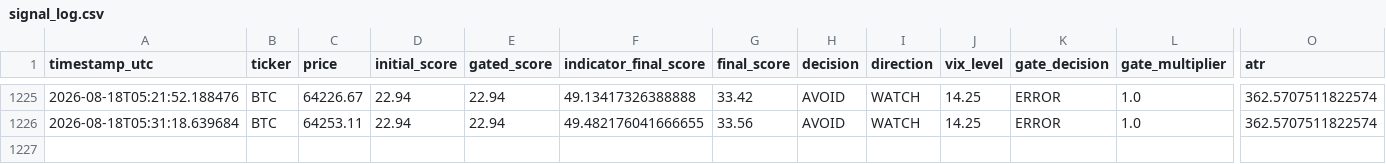
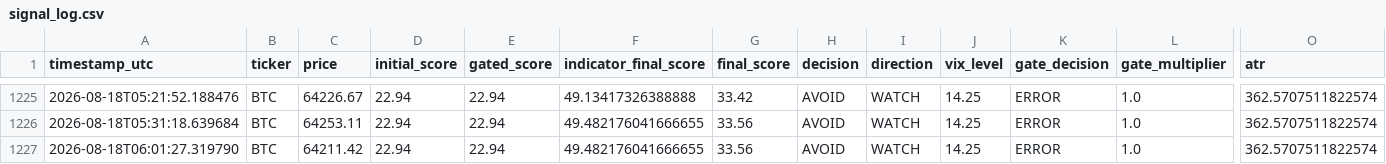
Before and after one commit to bembem718ai-stack/Crypto-Model, a CSV file: signal_log.csv, drawn as a sheet; only a part is shown, gaps mark what is left out; rows hold the shown columns only; the diff names each change by its address in the sheet, - before the commit and + after, or states it on an @@ line.

```diff
--- a/signal_log.csv
+++ b/signal_log.csv
+row 1227: 2026-08-18T06:01:27.319790 | BTC | 64211.42 | 22.94 | 22.94 | 49.482176041666655 | 33.56 | AVOID | WATCH | 14.25 | ERROR | 1.0 | 362.5707511822574
```
Also changed, not shown: signal_outcomes.csv, 1 other file.
